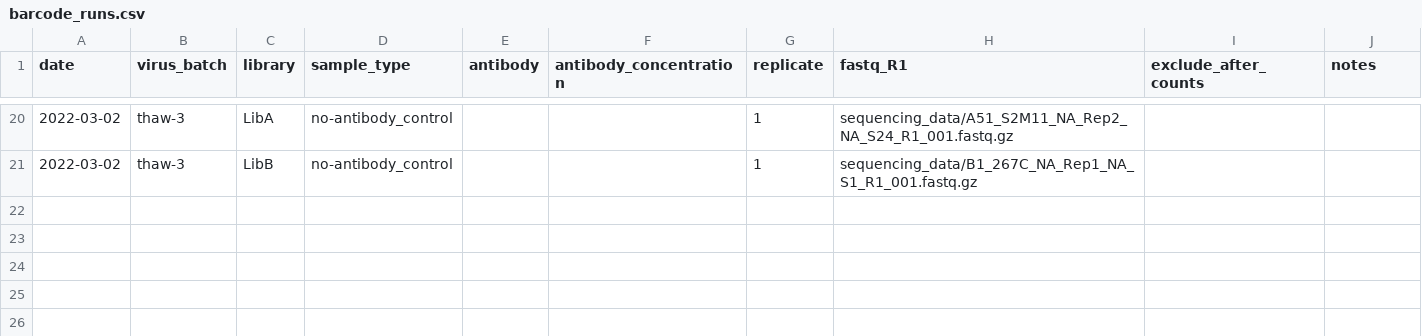
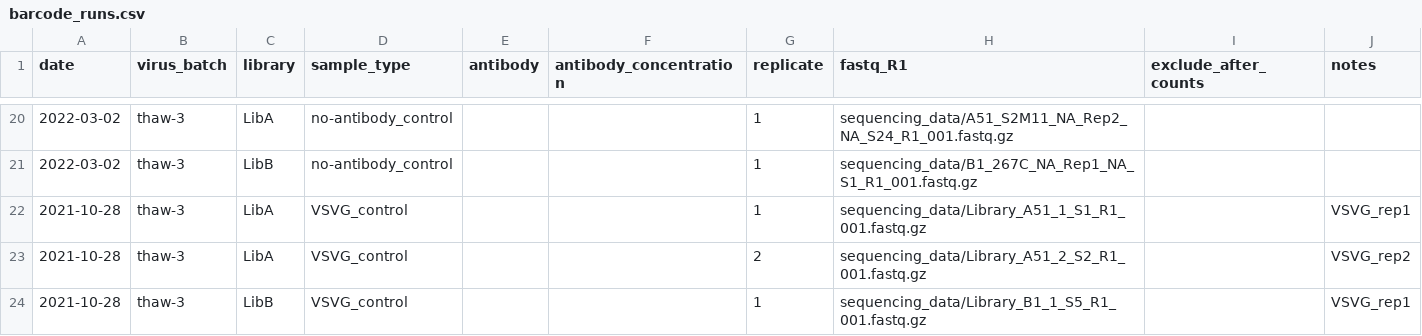
Before and after one commit to dms-vep/dms-vep-pipeline, a CSV file: test_example/data/barcode_runs.csv, drawn as a sheet; only a part is shown, gaps mark what is left out; the diff names each change by its address in the sheet, - before the commit and + after, or states it on an @@ line.

```diff
--- a/test_example/data/barcode_runs.csv
+++ b/test_example/data/barcode_runs.csv
+row 22: 2021-10-28 | thaw-3 | LibA | VSVG_control |  |  | 1 | sequencing_data/Library_A51_1_S1_R1_001.fastq.gz |  | VSVG_rep1
+row 23: 2021-10-28 | thaw-3 | LibA | VSVG_control |  |  | 2 | sequencing_data/Library_A51_2_S2_R1_001.fastq.gz |  | VSVG_rep2
+row 24: 2021-10-28 | thaw-3 | LibB | VSVG_control |  |  | 1 | sequencing_data/Library_B1_1_S5_R1_001.fastq.gz |  | VSVG_rep1
```
Also changed, not shown: test_example/results/barcode_runs/processed_barcode_runs.csv, test_example/results/variant_counts/avg_counts_per_variant.csv, 42 other files.
